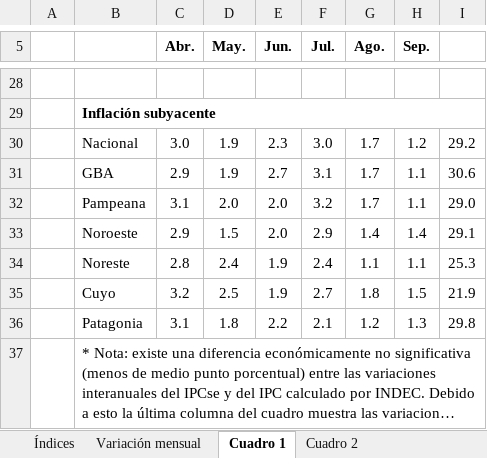
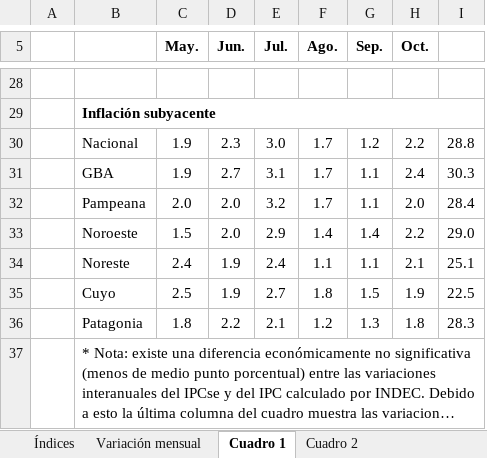
Before and after one commit to mrozada/mrozada.github.io, an Excel workbook: assets/excel/IPCse - Series históricas.xlsx, sheet Cuadro 1, drawn as a sheet; only a part is shown, gaps mark what is left out; long unchanged cells end in …; values as stored, in another font and other column widths than the file's, no borders; removed rows and columns are numbered as before the commit, all else as after; the diff covers the shown part only; the diff names each change by its address in the sheet, - before the commit and + after, or states it on an @@ line.

```diff
--- a/assets/excel/IPCse - Series históricas.xlsx (sheet Cuadro 1)
+++ b/assets/excel/IPCse - Series históricas.xlsx (sheet Cuadro 1)
-column C (Abr.), rows 30-36: 3.0 | 2.9 | 3.1 | 2.9 | 2.8 | 3.2 | 3.1
+column H (Oct.), rows 30-36: 2.2 | 2.4 | 2.0 | 2.2 | 2.1 | 1.9 | 1.8
-I30: 29.2
+I30: 28.8
-I31: 30.6
+I31: 30.3
-I32: 29.0
+I32: 28.4
-I33: 29.1
+I33: 29.0
-I34: 25.3
+I34: 25.1
-I35: 21.9
+I35: 22.5
-I36: 29.8
+I36: 28.3
```
Also changed, not shown: 1 added row, 1 removed row, 20 edited cells and merged cells elsewhere in this sheet, sheet Cuadro 2, 3 other files.
